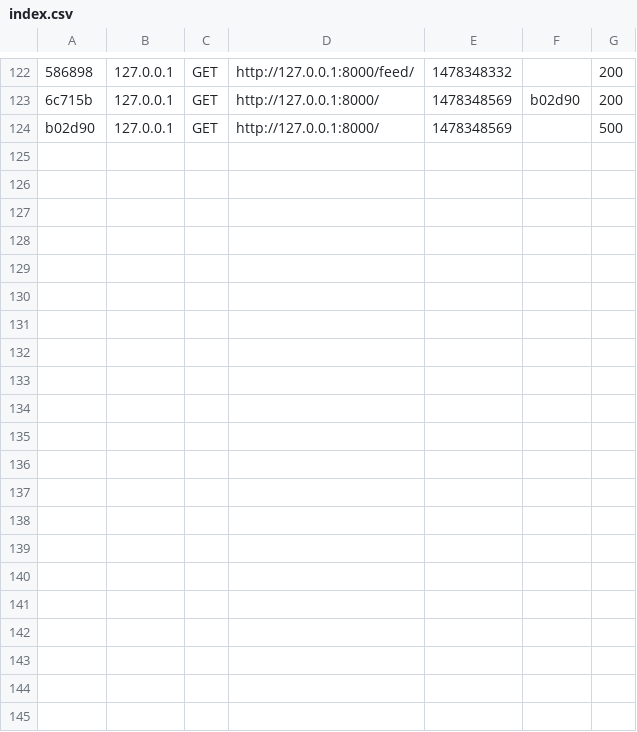
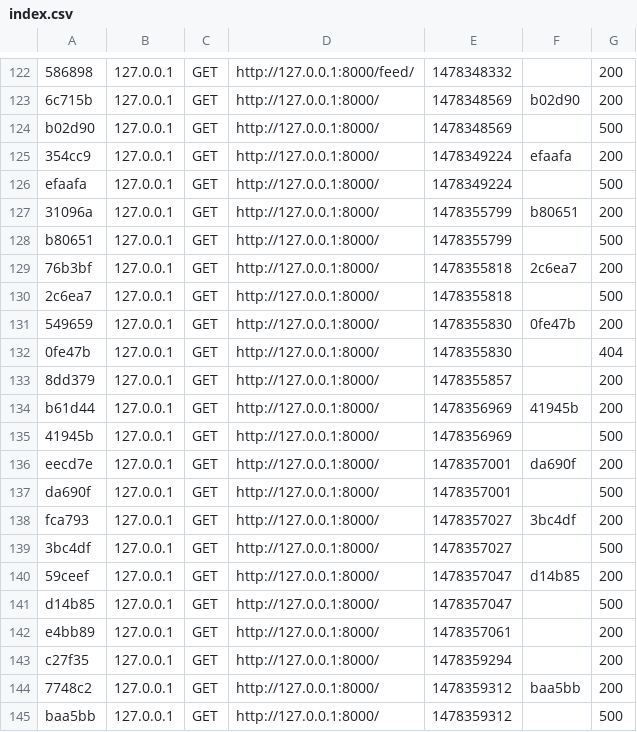
Before and after one commit to Ferrando92/feedInTime, a CSV file: app/cache/dev/profiler/index.csv, drawn as a sheet; only a part is shown, gaps mark what is left out; the diff names each change by its address in the sheet, - before the commit and + after, or states it on an @@ line.

```diff
--- a/app/cache/dev/profiler/index.csv
+++ b/app/cache/dev/profiler/index.csv
+row 125: 354cc9 | 127.0.0.1 | GET | http://127.0.0.1:8000/ | 1478349224 | efaafa | 200
+row 126: efaafa | 127.0.0.1 | GET | http://127.0.0.1:8000/ | 1478349224 |  | 500
+row 127: 31096a | 127.0.0.1 | GET | http://127.0.0.1:8000/ | 1478355799 | b80651 | 200
+row 128: b80651 | 127.0.0.1 | GET | http://127.0.0.1:8000/ | 1478355799 |  | 500
+row 129: 76b3bf | 127.0.0.1 | GET | http://127.0.0.1:8000/ | 1478355818 | 2c6ea7 | 200
+row 130: 2c6ea7 | 127.0.0.1 | GET | http://127.0.0.1:8000/ | 1478355818 |  | 500
+row 131: 549659 | 127.0.0.1 | GET | http://127.0.0.1:8000/ | 1478355830 | 0fe47b | 200
+row 132: 0fe47b | 127.0.0.1 | GET | http://127.0.0.1:8000/ | 1478355830 |  | 404
+row 133: 8dd379 | 127.0.0.1 | GET | http://127.0.0.1:8000/ | 1478355857 |  | 200
+row 134: b61d44 | 127.0.0.1 | GET | http://127.0.0.1:8000/ | 1478356969 | 41945b | 200
+row 135: 41945b | 127.0.0.1 | GET | http://127.0.0.1:8000/ | 1478356969 |  | 500
+row 136: eecd7e | 127.0.0.1 | GET | http://127.0.0.1:8000/ | 1478357001 | da690f | 200
+row 137: da690f | 127.0.0.1 | GET | http://127.0.0.1:8000/ | 1478357001 |  | 500
+row 138: fca793 | 127.0.0.1 | GET | http://127.0.0.1:8000/ | 1478357027 | 3bc4df | 200
+row 139: 3bc4df | 127.0.0.1 | GET | http://127.0.0.1:8000/ | 1478357027 |  | 500
+row 140: 59ceef | 127.0.0.1 | GET | http://127.0.0.1:8000/ | 1478357047 | d14b85 | 200
+row 141: d14b85 | 127.0.0.1 | GET | http://127.0.0.1:8000/ | 1478357047 |  | 500
+row 142: e4bb89 | 127.0.0.1 | GET | http://127.0.0.1:8000/ | 1478357061 |  | 200
+row 143: c27f35 | 127.0.0.1 | GET | http://127.0.0.1:8000/ | 1478359294 |  | 200
+row 144: 7748c2 | 127.0.0.1 | GET | http://127.0.0.1:8000/ | 1478359312 | baa5bb | 200
+row 145: baa5bb | 127.0.0.1 | GET | http://127.0.0.1:8000/ | 1478359312 |  | 500
```
Also changed, not shown: 41 other files.
